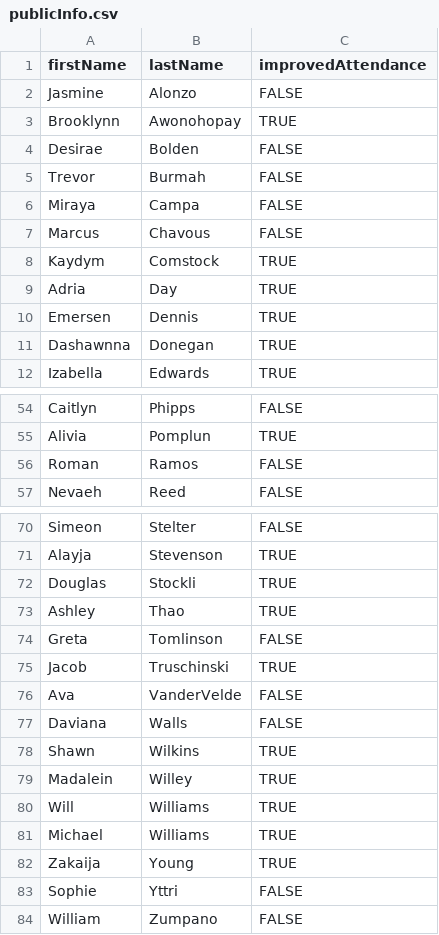
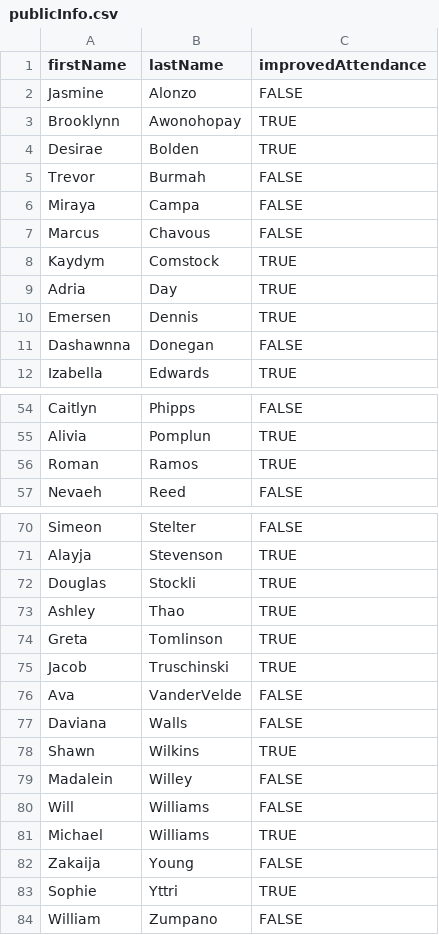
Before and after one commit to GreenPandaStudios/attendance-tracker, a CSV file: publicInfo.csv, drawn as a sheet; only a part is shown, gaps mark what is left out; the diff covers the shown part only.

```diff
--- a/publicInfo.csv
+++ b/publicInfo.csv
@@ -3,3 +3,3 @@ Jasmine,Alonzo,FALSE
 Brooklynn,Awonohopay,TRUE
-Desirae,Bolden,FALSE
+Desirae,Bolden,TRUE
 Trevor,Burmah,FALSE
@@ -10,3 +10,3 @@ Adria,Day,TRUE
 Emersen,Dennis,TRUE
-Dashawnna,Donegan,TRUE
+Dashawnna,Donegan,FALSE
 Izabella,Edwards,TRUE
@@ -55,3 +55,3 @@ Caitlyn,Phipps,FALSE
 Alivia,Pomplun,TRUE
-Roman,Ramos,FALSE
+Roman,Ramos,TRUE
 Nevaeh,Reed,FALSE
@@ -73,3 +73,3 @@ Douglas,Stockli,TRUE
 Ashley,Thao,TRUE
-Greta,Tomlinson,FALSE
+Greta,Tomlinson,TRUE
 Jacob,Truschinski,TRUE
@@ -78,7 +78,7 @@ Daviana,Walls,FALSE
 Shawn,Wilkins,TRUE
-Madalein,Willey,TRUE
-Will,Williams,TRUE
+Madalein,Willey,FALSE
+Will,Williams,FALSE
 Michael,Williams,TRUE
-Zakaija,Young,TRUE
-Sophie,Yttri,FALSE
+Zakaija,Young,FALSE
+Sophie,Yttri,TRUE
 William,Zumpano,FALSE
```
Also changed, not shown: 9 edited cells elsewhere in this file, privateInfo.csv.
